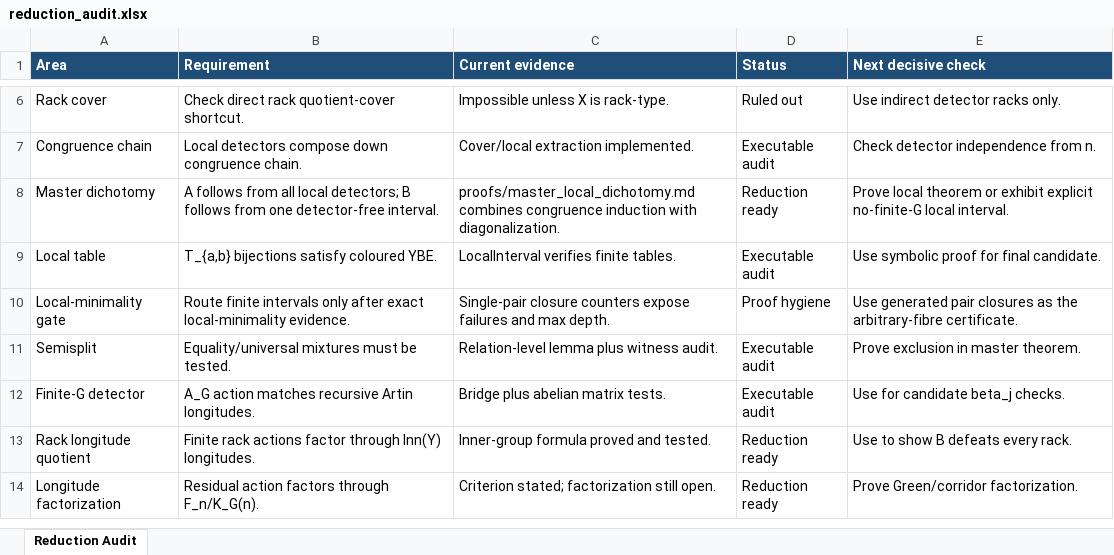
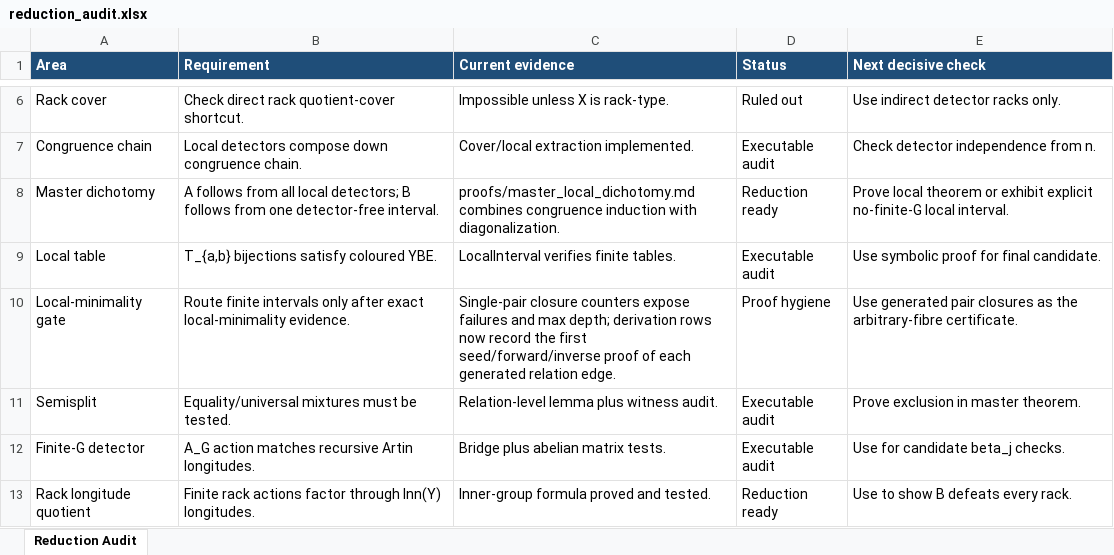
Before and after one commit to alexrudimer-boop/sawin, an Excel workbook: tables/reduction_audit.xlsx, sheet Reduction Audit, drawn as a sheet; only a part is shown, gaps mark what is left out; the shorter side is filled out with more unchanged rows; values as stored, in another font and other column widths than the file's, no borders; conditional formats not drawn; the diff names each change by its address in the sheet, - before the commit and + after, or states it on an @@ line.

Commit message:
Record closure derivation provenance

```diff
--- a/tables/reduction_audit.xlsx (sheet Reduction Audit)
+++ b/tables/reduction_audit.xlsx (sheet Reduction Audit)
-C10 (Current evidence): …and max depth.
+C10 (Current evidence): …and max depth; derivation rows now record the first seed/forward/inverse proof of each generated relation edge.
```
Also changed, not shown: 12 other files.
